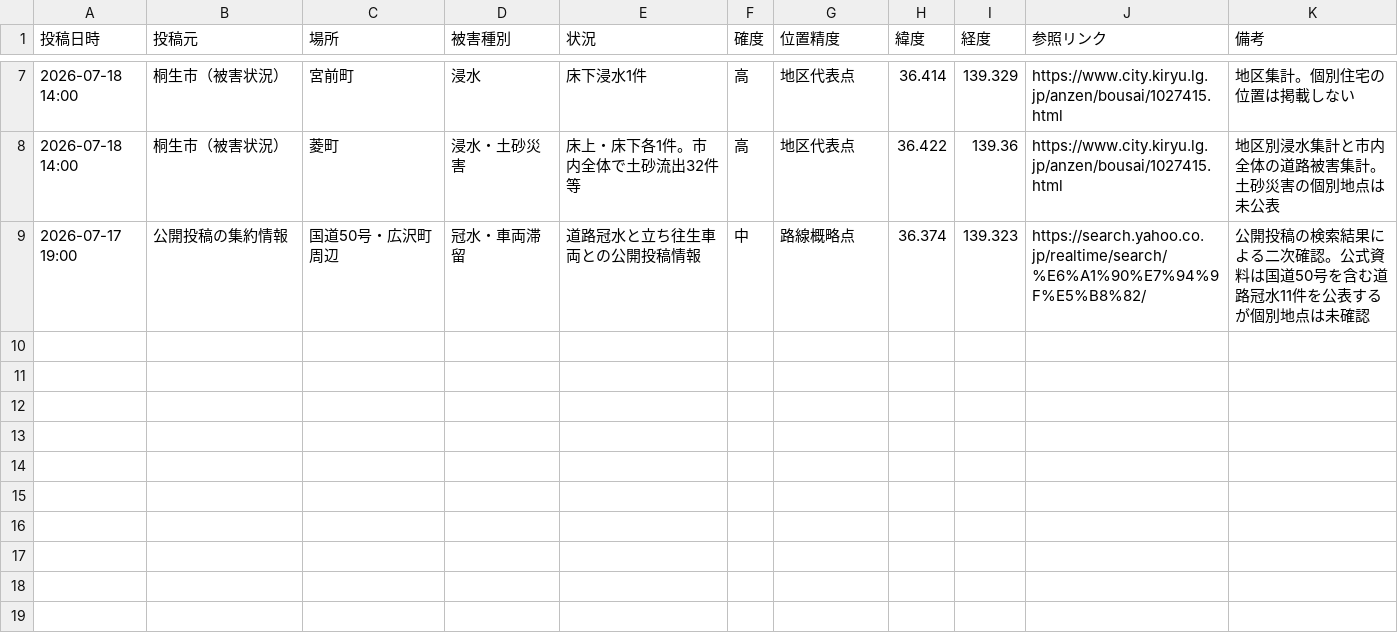
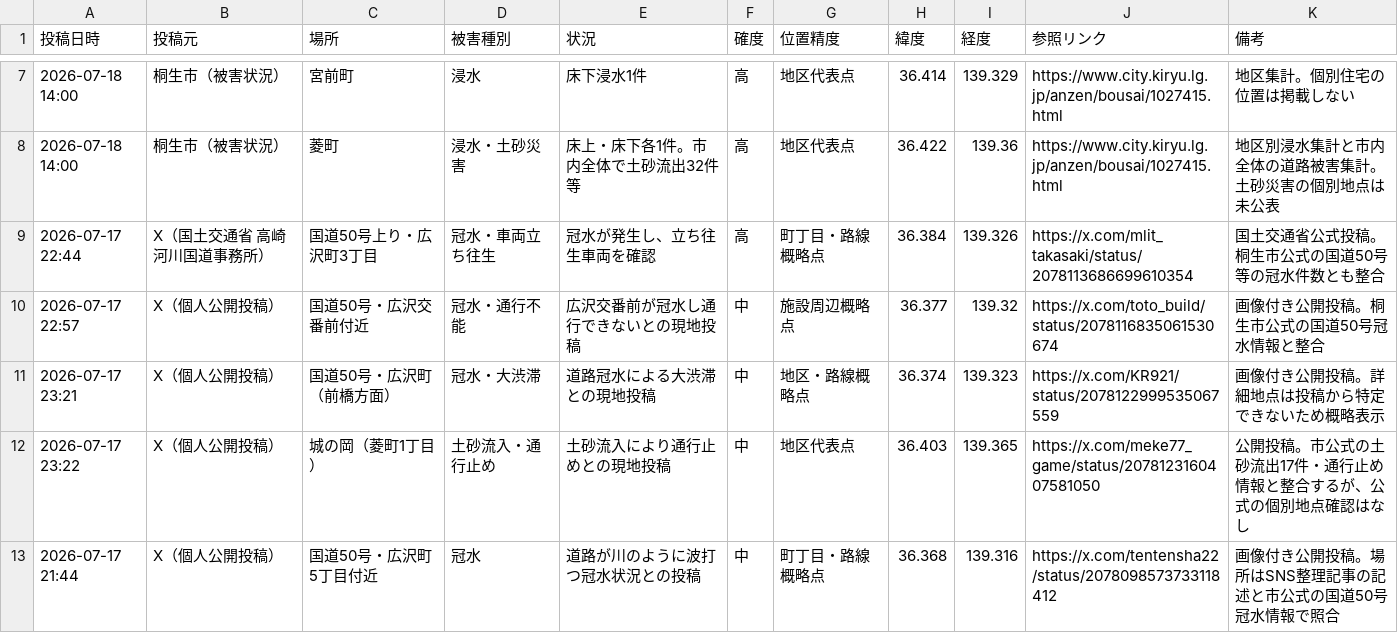
Before and after one commit to hasegawa9-prog/jichikai-homepage-test, a CSV file: kiryu-flood-incidents-from-2026-07-17.csv, drawn as a sheet; only a part is shown, gaps mark what is left out.

Commit message:
Add verified Kiryu flood posts

```diff
--- a/kiryu-flood-incidents-from-2026-07-17.csv
+++ b/kiryu-flood-incidents-from-2026-07-17.csv
@@ -8,2 +8,6 @@
 "2026-07-18 14:00","桐生市（被害状況）","菱町","浸水・土砂災害","床上・床下各1件。市内全体で土砂流出32件等","高","地区代表点","36.422","139.36","https://www.city.kiryu.lg.jp/anzen/bousai/1027415.html","地区別浸水集計と市内全体の道路被害集計。土砂災害の個別地点は未公表"
-"2026-07-17 19:00","公開投稿の集約情報","国道50号・広沢町周辺","冠水・車両滞留","道路冠水と立ち往生車両との公開投稿情報","中","路線概略点","36.374","139.323","https://search.yahoo.co.jp/realtime/search/%E6%A1%90%E7%94%9F%E5%B8%82/","公開投稿の検索結果による二次確認。公式資料は国道50号を含む道路冠水11件を公表するが個別地点は未確認"
+"2026-07-17 22:44","X（国土交通省 高崎河川国道事務所）","国道50号上り・広沢町3丁目","冠水・車両立ち往生","冠水が発生し、立ち往生車両を確認","高","町丁目・路線概略点","36.384","139.326","https://x.com/mlit_takasaki/status/2078113686699610354","国土交通省公式投稿。桐生市公式の国道50号等の冠水件数とも整合"
+"2026-07-17 22:57","X（個人公開投稿）","国道50号・広沢交番前付近","冠水・通行不能","広沢交番前が冠水し通行できないとの現地投稿","中","施設周辺概略点","36.377","139.32","https://x.com/toto_build/status/2078116835061530674","画像付き公開投稿。桐生市公式の国道50号冠水情報と整合"
+"2026-07-17 23:21","X（個人公開投稿）","国道50号・広沢町（前橋方面）","冠水・大渋滞","道路冠水による大渋滞との現地投稿","中","地区・路線概略点","36.374","139.323","https://x.com/KR921/status/2078122999535067559","画像付き公開投稿。詳細地点は投稿から特定できないため概略表示"
+"2026-07-17 23:22","X（個人公開投稿）","城の岡（菱町1丁目）","土砂流入・通行止め","土砂流入により通行止めとの現地投稿","中","地区代表点","36.403","139.365","https://x.com/meke77_game/status/2078123160407581050","公開投稿。市公式の土砂流出17件・通行止め情報と整合するが、公式の個別地点確認はなし"
+"2026-07-17 21:44","X（個人公開投稿）","国道50号・広沢町5丁目付近","冠水","道路が川のように波打つ冠水状況との投稿","中","町丁目・路線概略点","36.368","139.316","https://x.com/tentensha22/status/2078098573733118412","画像付き公開投稿。場所はSNS整理記事の記述と市公式の国道50号冠水情報で照合"
```
Also changed, not shown: 1 other file.
